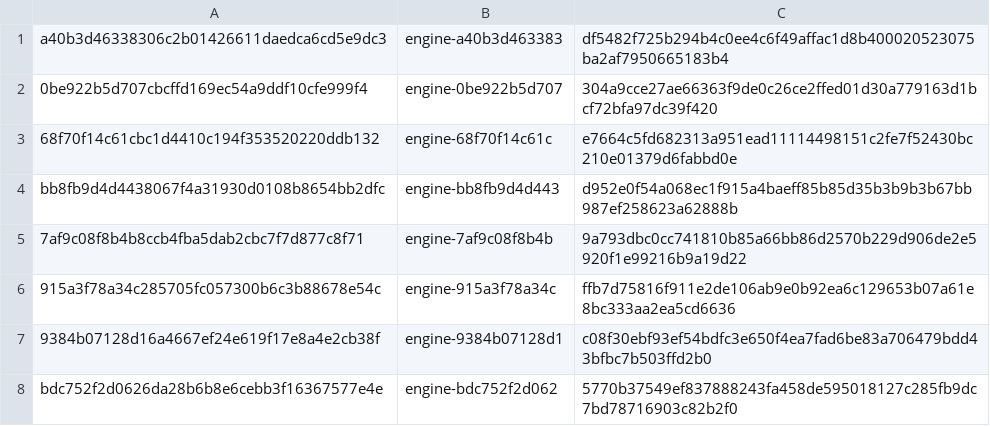
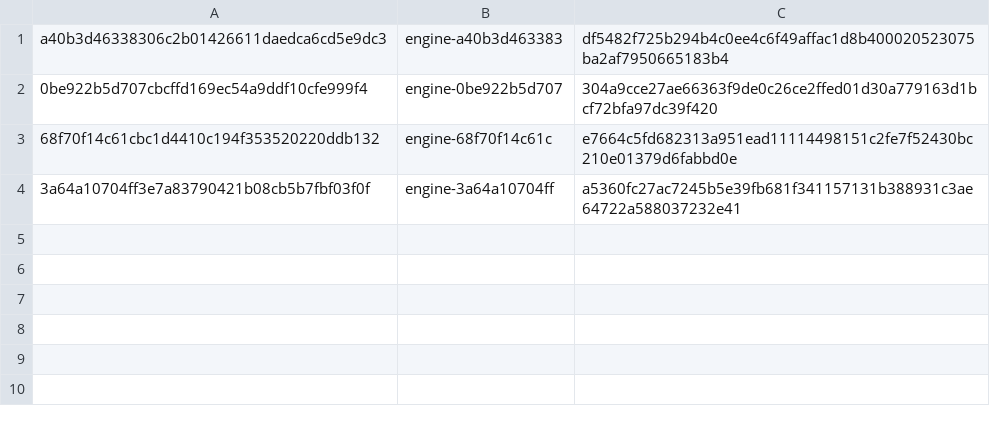
Before and after one commit to 1homsi/ardia, a TSV file: packages/ardiacore/prebuilt-engines-linux.tsv, drawn as a sheet; removed rows and columns are numbered as before the commit, all else as after; the diff names each change by its address in the sheet, - before the commit and + after, or states it on an @@ line.

Commit message:
Linux engine 3a64a10704ff: this branch's engine, rebased on main
Built from 1bd3ca961. Its row replaces this branch's earlier ones (bb8fb9d4d443, 7af9c08f8b4b,
915a3f78a34c, 9384b07128d1, bdc752f2d062), which nothing else uses, beside main's rows.

```diff
--- a/packages/ardiacore/prebuilt-engines-linux.tsv
+++ b/packages/ardiacore/prebuilt-engines-linux.tsv
-row 4: bb8fb9d4d4438067f4a31930d0108b8654bb2dfc | engine-bb8fb9d4d443 | d952e0f54a068ec1f915a4baeff85b85d35b3b9b3b67bb987ef258623a62888b
-row 5: 7af9c08f8b4b8ccb4fba5dab2cbc7f7d877c8f71 | engine-7af9c08f8b4b | 9a793dbc0cc741810b85a66bb86d2570b229d906de2e5920f1e99216b9a19d22
-row 6: 915a3f78a34c285705fc057300b6c3b88678e54c | engine-915a3f78a34c | ffb7d75816f911e2de106ab9e0b92ea6c129653b07a61e8bc333aa2ea5cd6636
-row 7: 9384b07128d16a4667ef24e619f17e8a4e2cb38f | engine-9384b07128d1 | c08f30ebf93ef54bdfc3e650f4ea7fad6be83a706479bdd43bfbc7b503ffd2b0
-row 8: bdc752f2d0626da28b6b8e6cebb3f16367577e4e | engine-bdc752f2d062 | 5770b37549ef837888243fa458de595018127c285fb9dc7bd78716903c82b2f0
+row 4: 3a64a10704ff3e7a83790421b08cb5b7fbf03f0f | engine-3a64a10704ff | a5360fc27ac7245b5e39fb681f341157131b388931c3ae64722a588037232e41
```
